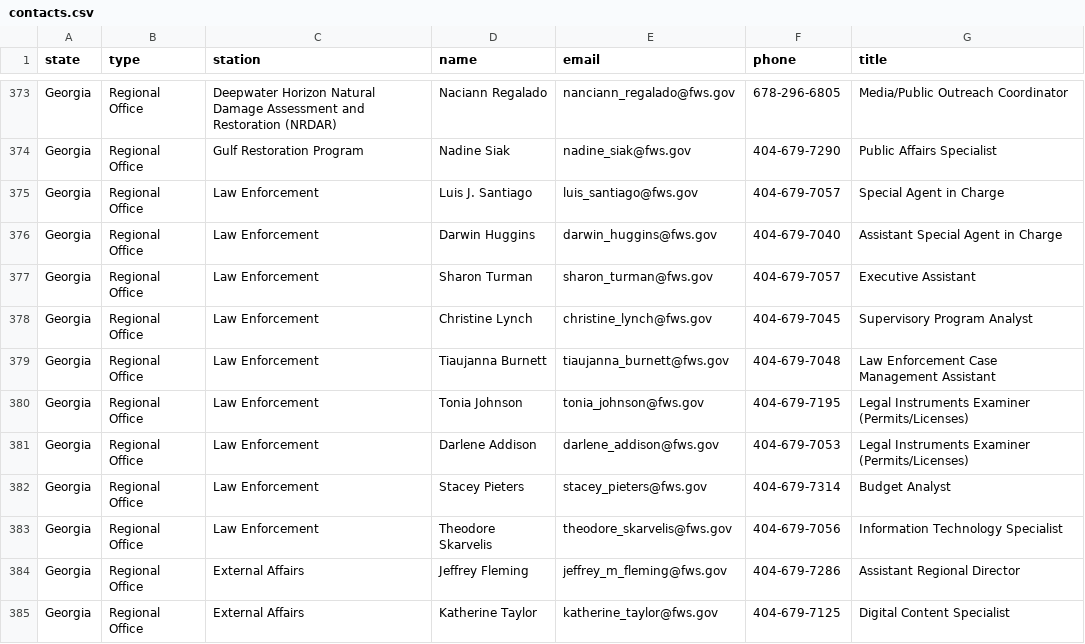
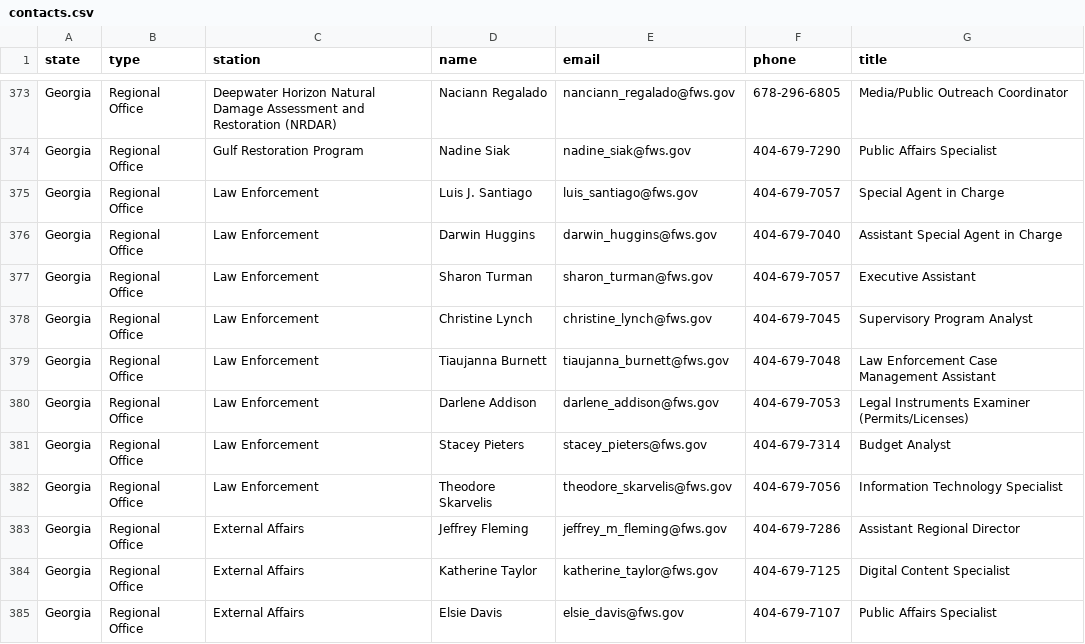
Before and after one commit to ktaylor63/southeast, a CSV file: src/data/contacts.csv, drawn as a sheet; only a part is shown, gaps mark what is left out; the shorter side is filled out with more unchanged rows.

Commit message:
Remove LE officer

```diff
--- a/src/data/contacts.csv
+++ b/src/data/contacts.csv
@@ -379,3 +379,2 @@ Georgia,Regional Office,Law Enforcement,Christine Lynch,christine_lynch@fws.gov,
 Georgia,Regional Office,Law Enforcement,Tiaujanna Burnett,tiaujanna_burnett@fws.gov,404-679-7048,Law Enforcement Case Management Assistant
-Georgia,Regional Office,Law Enforcement,Tonia Johnson,tonia_johnson@fws.gov,404-679-7195,Legal Instruments Examiner (Permits/Licenses)
 Georgia,Regional Office,Law Enforcement,Darlene Addison,darlene_addison@fws.gov,404-679-7053,Legal Instruments Examiner (Permits/Licenses)
```
